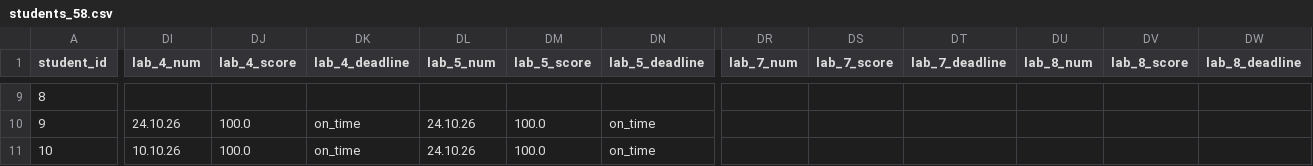
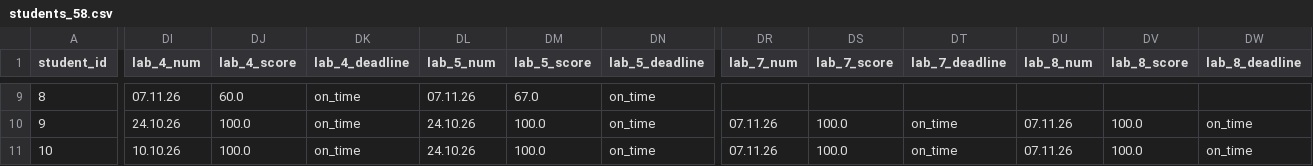
Before and after one commit to askras/mlda2025, a CSV file: brs/students_58.csv, drawn as a sheet; only a part is shown, gaps mark what is left out; the diff covers the shown part only; the diff names each change by its address in the sheet, - before the commit and + after, or states it on an @@ line.

```diff
--- a/brs/students_58.csv
+++ b/brs/students_58.csv
-DI9 (lab_4_num): (empty)
+DI9 (lab_4_num): 07.11.26
-DJ9 (lab_4_score): (empty)
+DJ9 (lab_4_score): 60.0
-DK9 (lab_4_deadline): (empty)
+DK9 (lab_4_deadline): on_time
-DL9 (lab_5_num): (empty)
+DL9 (lab_5_num): 07.11.26
-DM9 (lab_5_score): (empty)
+DM9 (lab_5_score): 67.0
-DN9 (lab_5_deadline): (empty)
+DN9 (lab_5_deadline): on_time
-DR10:DR11 (lab_7_num): (empty)
+DR10:DR11 (lab_7_num): 07.11.26
-DS10:DS11 (lab_7_score): (empty)
+DS10:DS11 (lab_7_score): 100.0
-DT10:DT11 (lab_7_deadline): (empty)
+DT10:DT11 (lab_7_deadline): on_time
-DU10:DU11 (lab_8_num): (empty)
+DU10:DU11 (lab_8_num): 07.11.26
-DV10:DV11 (lab_8_score): (empty)
+DV10:DV11 (lab_8_score): 100.0
-DW10:DW11 (lab_8_deadline): (empty)
+DW10:DW11 (lab_8_deadline): on_time
```
Also changed, not shown: 36 edited cells elsewhere in this file, brs/result_57.csv, brs/result_58.csv, 2 other files.
